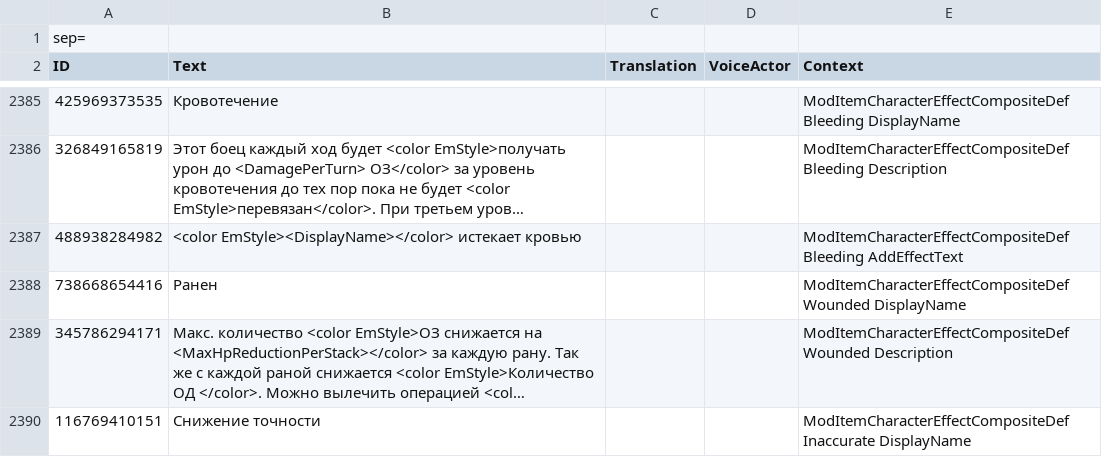
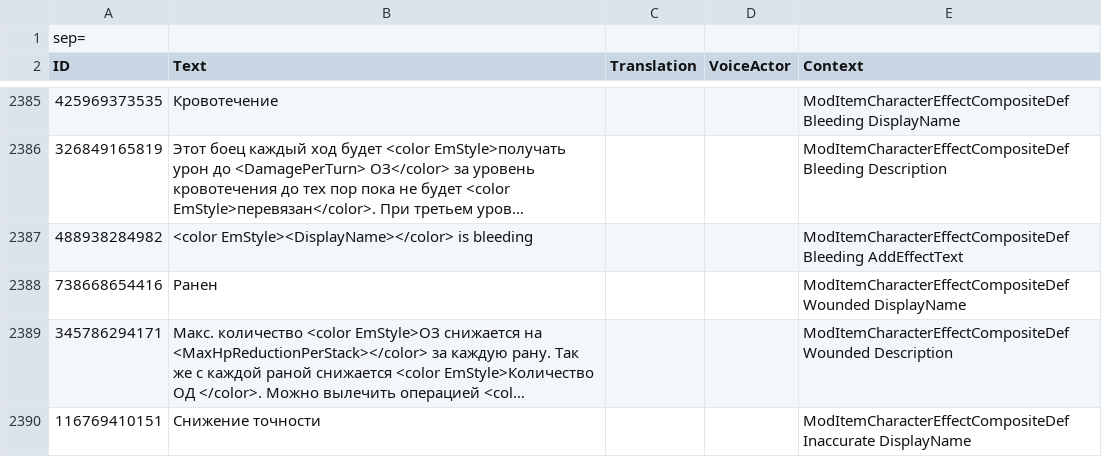
Before and after one commit to Kpoji4er/JAZZ, a CSV file: ModTextsJazz.csv, drawn as a sheet; only a part is shown, gaps mark what is left out; long unchanged cells end in …; the diff names each change by its address in the sheet, - before the commit and + after, or states it on an @@ line.

```diff
--- a/ModTextsJazz.csv
+++ b/ModTextsJazz.csv
-B2387 (Text): <color EmStyle><DisplayName></color> истекает кровью
+B2387 (Text): <color EmStyle><DisplayName></color> is bleeding
```
Also changed, not shown: 25 other files.
